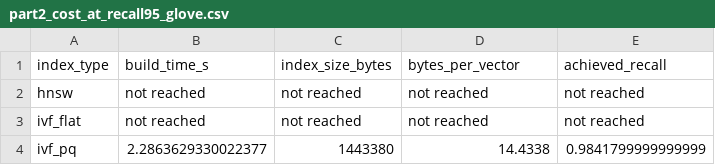
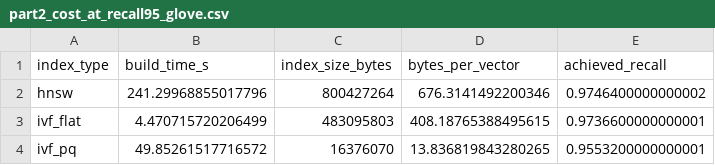
Before and after one commit to siddardhakumar2003/Information-Retrieval-Extraction, a CSV file: Assignment-3/results/figures/part2_cost_at_recall95_glove.csv, drawn as a sheet.

Commit message:
Part 2 result addded

```diff
--- a/Assignment-3/results/figures/part2_cost_at_recall95_glove.csv
+++ b/Assignment-3/results/figures/part2_cost_at_recall95_glove.csv
@@ -1,4 +1,4 @@
 index_type,build_time_s,index_size_bytes,bytes_per_vector,achieved_recall
-hnsw,not reached,not reached,not reached,not reached
-ivf_flat,not reached,not reached,not reached,not reached
-ivf_pq,2.2863629330022377,1443380,14.4338,0.9841799999999999
+hnsw,241.29968855017796,800427264,676.3141492200346,0.9746400000000002
+ivf_flat,4.470715720206499,483095803,408.18765388495615,0.9736600000000001
+ivf_pq,49.85261517716572,16376070,13.836819843280265,0.9553200000000001
```
Also changed, not shown: Assignment-3/results/figures/part2_cost_at_recall95_sift.csv, 14 other files.
